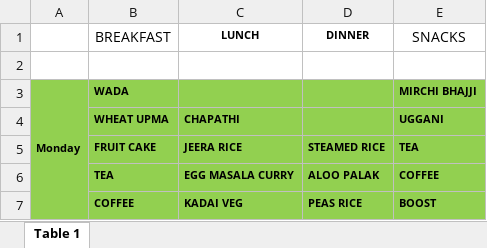
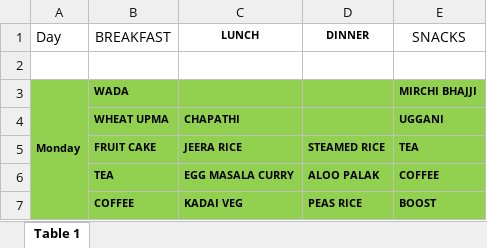
Before and after one commit to Baka-14/Menu-Bot, an Excel workbook: bot/Menu.xlsx, sheet Table 1, drawn as a sheet; only a part is shown; values as stored, in another font and other column widths than the file's, no borders; the diff names each change by its address in the sheet, - before the commit and + after, or states it on an @@ line.

```diff
--- a/bot/Menu.xlsx (sheet Table 1)
+++ b/bot/Menu.xlsx (sheet Table 1)
-A1: (empty)
+A1: Day
```
Also changed, not shown: 5 other files.
